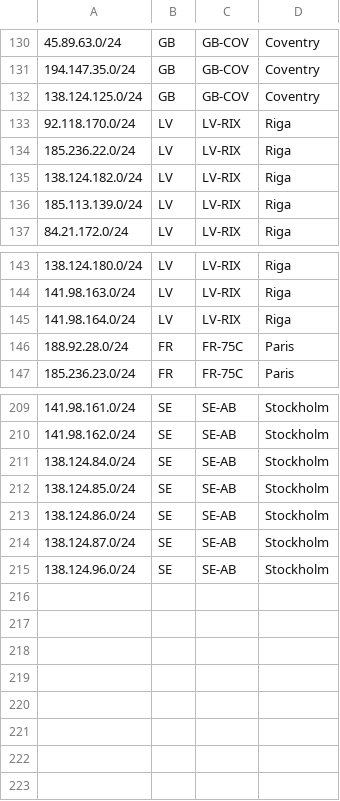
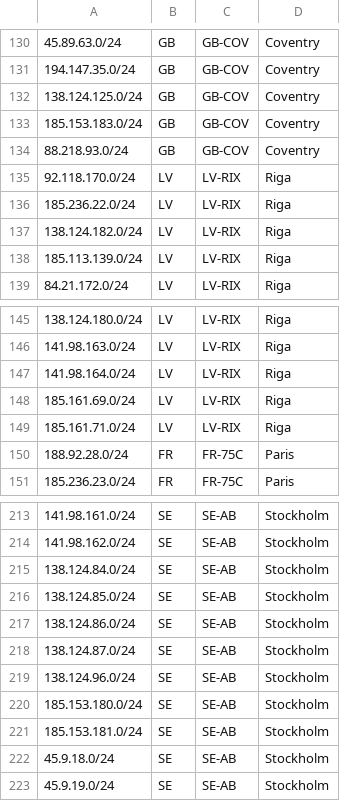
Before and after one commit to ib-systems/geofeed, a CSV file: range.csv, drawn as a sheet; only a part is shown, gaps mark what is left out; the diff names each change by its address in the sheet, - before the commit and + after, or states it on an @@ line.

Commit message:
Add new IP ranges for multiple countries

```diff
--- a/range.csv
+++ b/range.csv
+row 133: 185.153.183.0/24 | GB | GB-COV | Coventry
+row 134: 88.218.93.0/24 | GB | GB-COV | Coventry
+row 148: 185.161.69.0/24 | LV | LV-RIX | Riga
+row 149: 185.161.71.0/24 | LV | LV-RIX | Riga
+row 220: 185.153.180.0/24 | SE | SE-AB | Stockholm
+row 221: 185.153.181.0/24 | SE | SE-AB | Stockholm
+row 222: 45.9.18.0/24 | SE | SE-AB | Stockholm
+row 223: 45.9.19.0/24 | SE | SE-AB | Stockholm
```
